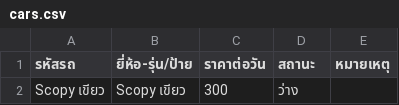
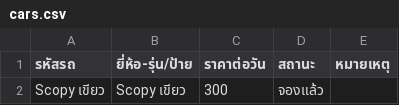
Before and after one commit to frmotorbike66-gif/car-rental-system, a CSV file: rental_data/cars.csv, drawn as a sheet.

Commit message:
update rental_data/cars.csv — 2026-09-23 04:19

```diff
--- a/rental_data/cars.csv
+++ b/rental_data/cars.csv
@@ -1,2 +1,2 @@
 รหัสรถ,ยี่ห้อ-รุ่น/ป้าย,ราคาต่อวัน,สถานะ,หมายเหตุ
-Scopy เขียว,Scopy เขียว,300,ว่าง,
+Scopy เขียว,Scopy เขียว,300,จองแล้ว,
```
